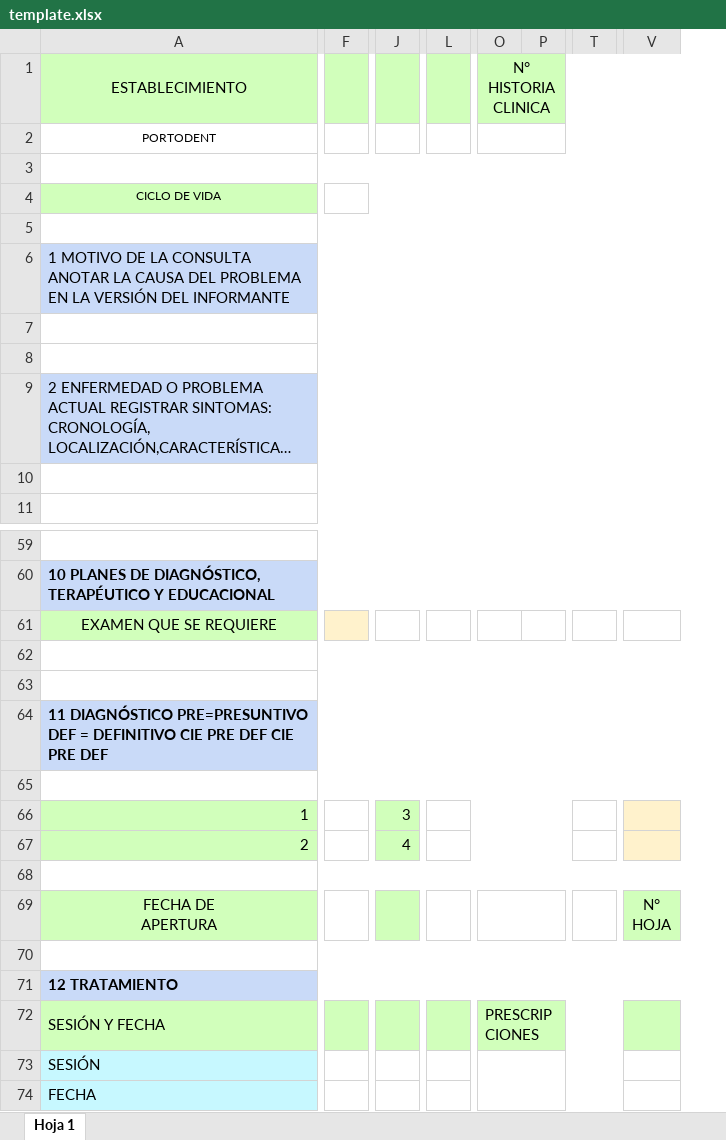
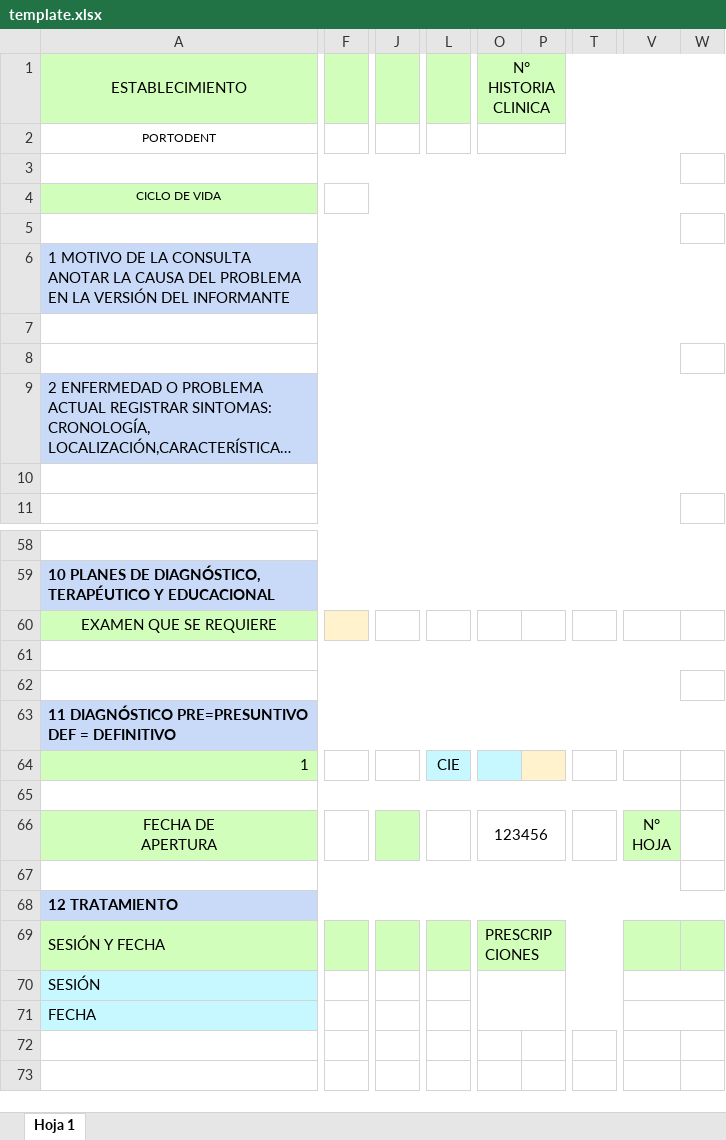
Before and after one commit to AngelVm20/PortoDent, an Excel workbook: Backend/template.xlsx, sheet Hoja 1, drawn as a sheet; only a part is shown, gaps mark what is left out; long unchanged cells end in …; values as stored, in another font and other column widths than the file's, no borders; charts and pictures not drawn; removed rows and columns are numbered as before the commit, all else as after; rows hold the shown columns only; the diff covers the shown part only; the diff names each change by its address in the sheet, - before the commit and + after, or states it on an @@ line.

```diff
--- a/Backend/template.xlsx (sheet Hoja 1)
+++ b/Backend/template.xlsx (sheet Hoja 1)
-column F, empty
+column F, empty
-column J, empty
+column J, empty
-column L, empty
+column L, empty
-column P, empty
+column P, empty
-column T, empty
+column T, empty
+column W, empty
-A63 (ESTABLECIMIENTO): …= DEFINITIVO CIE PRE DEF CIE PRE DEF
+A63 (ESTABLECIMIENTO): …= DEFINITIVO
+row 64: 1 |  |  | CIE
-row 66: 1 |  | 3
-row 67: 2 |  | 4
-row 68: (empty)
-O66 (N° HISTORIA CLINICA): (empty)
+O66 (N° HISTORIA CLINICA): 123456
+V70:W70 merged
+V71:W71 merged
```
Also changed, not shown: 4 added rows, 5 removed rows, 6 edited cells, cell formats and merged cells elsewhere in this sheet, charts or pictures, 1 other file.
